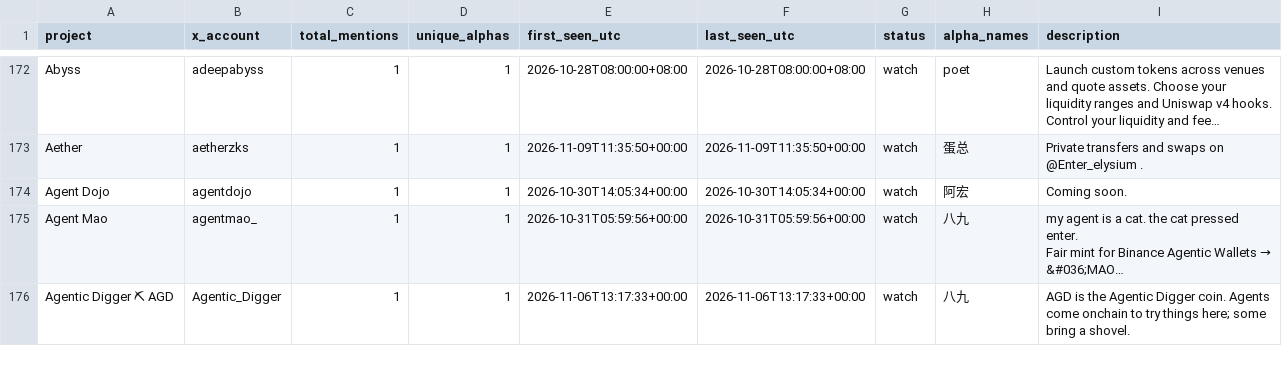
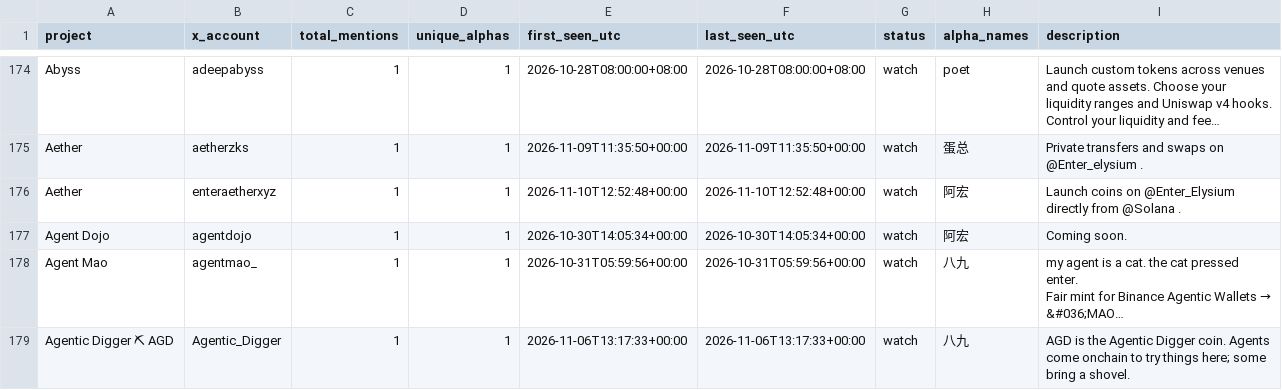
Before and after one commit to llzzqq111/alpha-monitor, a CSV file: telegram_project_counts.csv, drawn as a sheet; only a part is shown, gaps mark what is left out; long unchanged cells end in …; the diff covers the shown part only; the diff names each change by its address in the sheet, - before the commit and + after, or states it on an @@ line.

```diff
--- a/telegram_project_counts.csv
+++ b/telegram_project_counts.csv
+row 176: Aether | enteraetherxyz | 1 | 1 | 2026-11-10T12:52:48+00:00 | 2026-11-10T12:52:48+00:00 | watch | 阿宏 | Launch coins on @Enter_Elysium directly from @Solana .
```
Also changed, not shown: 14 added rows and 5 removed rows elsewhere in this file, 5 other files.
